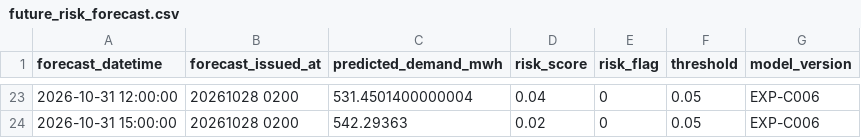
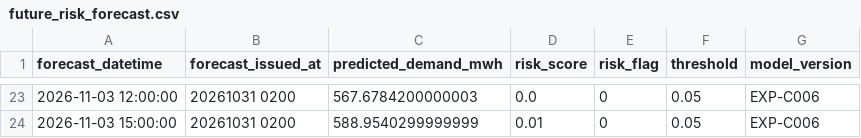
Before and after one commit to neoguribowie/JEJU_GREEN_CHARGE_AI, a CSV file: results/curtailment_c006/future_risk_forecast.csv, drawn as a sheet; only a part is shown, gaps mark what is left out; the diff covers the shown part only.

```diff
--- a/results/curtailment_c006/future_risk_forecast.csv
+++ b/results/curtailment_c006/future_risk_forecast.csv
@@ -23,2 +23,2 @@
-2026-10-31 12:00:00,20261028 0200,531.4501400000004,0.04,0,0.05,EXP-C006
-2026-10-31 15:00:00,20261028 0200,542.29363,0.02,0,0.05,EXP-C006
+2026-11-03 12:00:00,20261031 0200,567.6784200000003,0.0,0,0.05,EXP-C006
+2026-11-03 15:00:00,20261031 0200,588.9540299999999,0.01,0,0.05,EXP-C006
```
Also changed, not shown: 6 added rows, 6 removed rows and 58 edited cells elsewhere in this file, data/processed/jeju_weather_forecast_4stations.csv, results/curtailment_c005/future_risk_forecast.csv, 46 other files.
